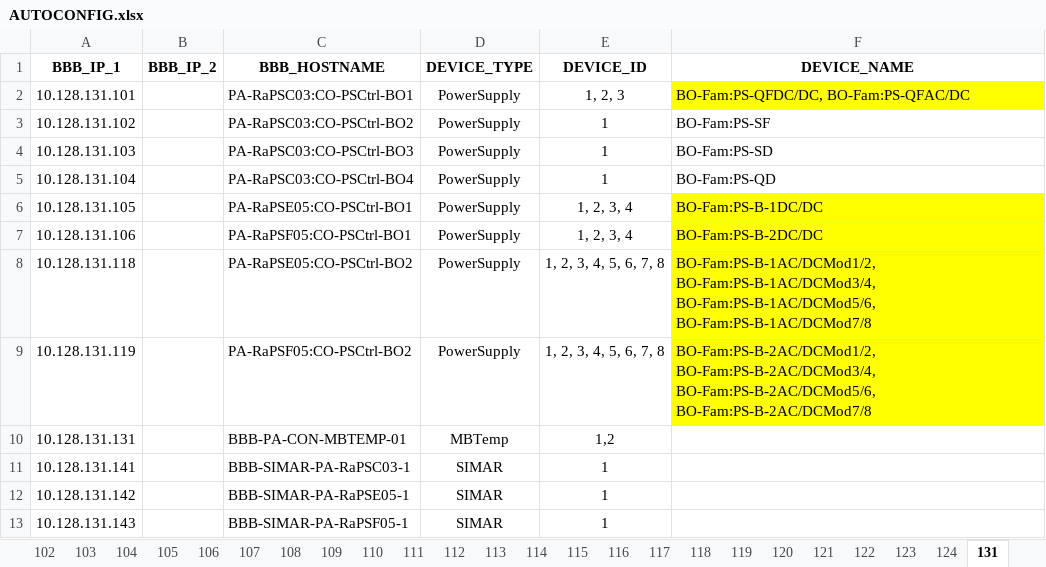
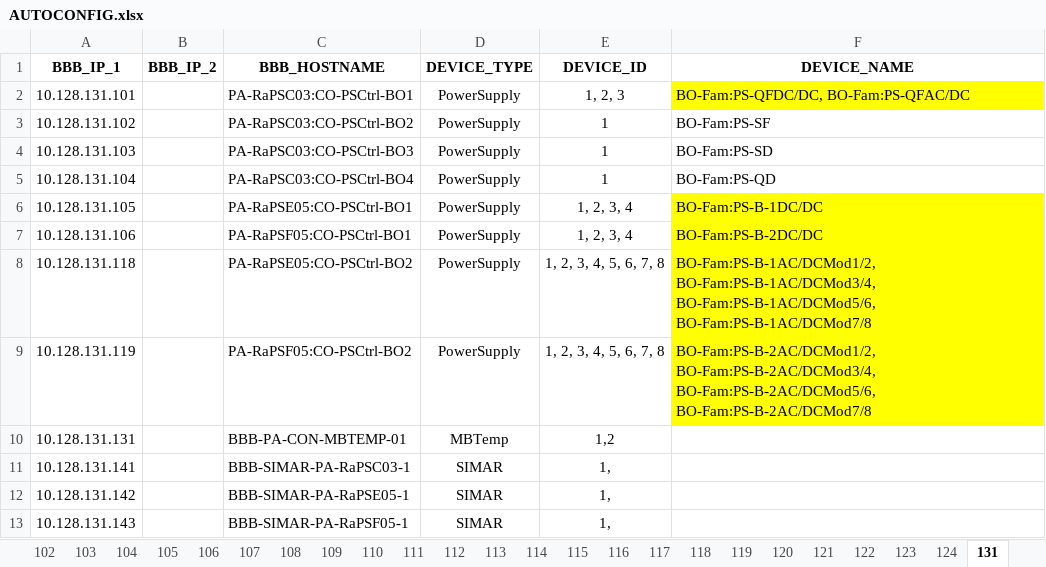
Before and after one commit to lnls-sirius/bbb-function, an Excel workbook: src/scripts/AUTOCONFIG.xlsx, sheet 131, drawn as a sheet; values as stored, in another font and other column widths than the file's, no borders; the diff names each change by its address in the sheet, - before the commit and + after, or states it on an @@ line.

```diff
--- a/src/scripts/AUTOCONFIG.xlsx (sheet 131)
+++ b/src/scripts/AUTOCONFIG.xlsx (sheet 131)
-E11:E13 (DEVICE_ID): 1
+E11:E13 (DEVICE_ID): 1,
```
Also changed, not shown: sheet 132, sheet 134, sheet 136, sheet 133, sheet 121, sheet 112, 19 more sheets.
